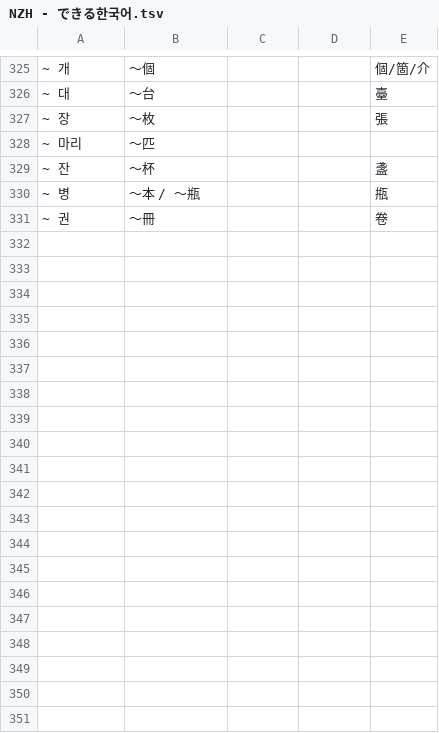
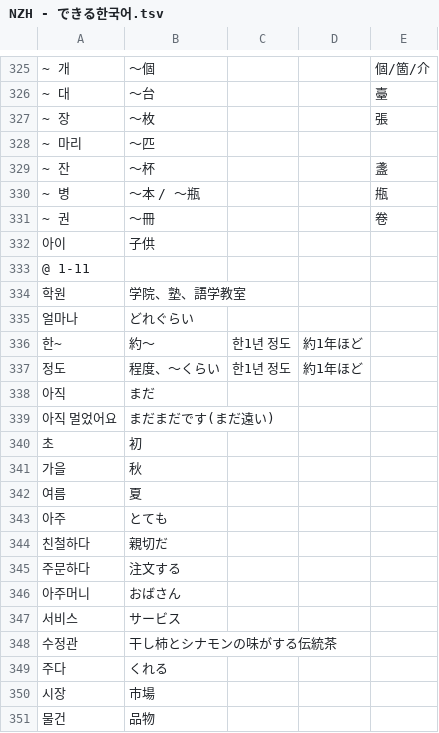
Before and after one commit to jdwebdev/NZH, a TSV file: tsv/NZH - できる한국어.tsv, drawn as a sheet; only a part is shown, gaps mark what is left out; the diff covers the shown part only; the diff names each change by its address in the sheet, - before the commit and + after, or states it on an @@ line.

Commit message:
MAJ

```diff
--- a/tsv/NZH - できる한국어.tsv
+++ b/tsv/NZH - できる한국어.tsv
+row 332: 아이 | 子供
+row 333: @ 1-11
+row 334: 학원 | 学院、塾、語学教室
+row 335: 얼마나 | どれぐらい
+row 336: 한~ | 約〜 | 한1년 정도 | 約1年ほど
+row 337: 정도 | 程度、〜くらい | 한1년 정도 | 約1年ほど
+row 338: 아직 | まだ
+row 339: 아직 멀었어요 | まだまだです(まだ遠い)
+row 340: 초 | 初
+row 341: 가을 | 秋
+row 342: 여름 | 夏
+row 343: 아주 | とても
+row 344: 친철하다 | 親切だ
+row 345: 주문하다 | 注文する
+row 346: 아주머니 | おばさん
+row 347: 서비스 | サービス
+row 348: 수정관 | 干し柿とシナモンの味がする伝統茶
+row 349: 주다 | くれる
+row 350: 시장 | 市場
+row 351: 물건 | 品物
```
Also changed, not shown: 17 added rows elsewhere in this file.
